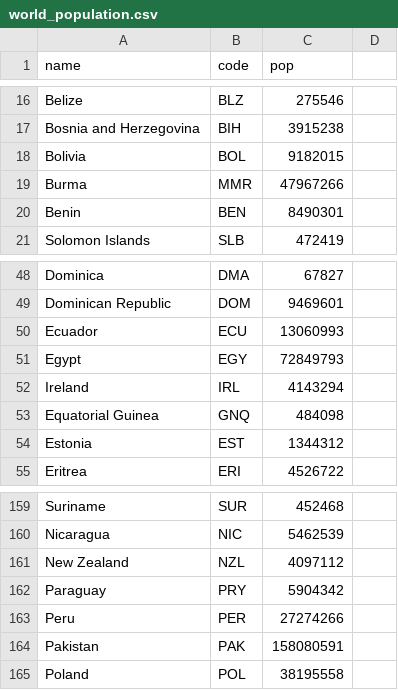
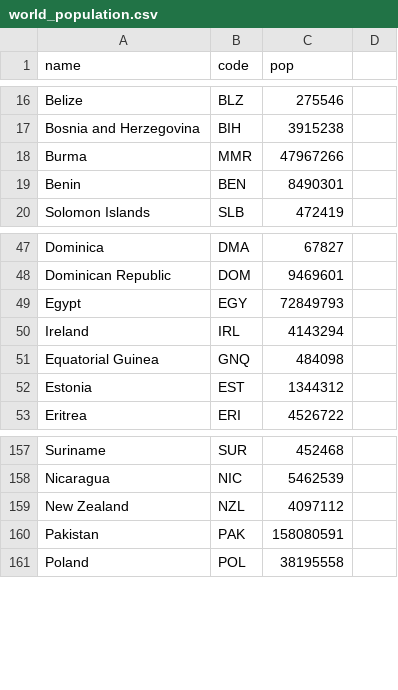
Before and after one commit to Godzilla039/mapasa, a CSV file: world_population.csv, drawn as a sheet; only a part is shown, gaps mark what is left out.

Commit message:
Update world_population.csv

```diff
--- a/world_population.csv
+++ b/world_population.csv
@@ -17,3 +17,2 @@ Belize,BLZ,275546
 Bosnia and Herzegovina,BIH,3915238
-Bolivia,BOL,9182015
 Burma,MMR,47967266
@@ -49,3 +48,2 @@ Dominica,DMA,67827
 Dominican Republic,DOM,9469601
-Ecuador,ECU,13060993
 Egypt,EGY,72849793
@@ -161,4 +159,2 @@ Nicaragua,NIC,5462539
 New Zealand,NZL,4097112
-Paraguay,PRY,5904342
-Peru,PER,27274266
 Pakistan,PAK,158080591
```
